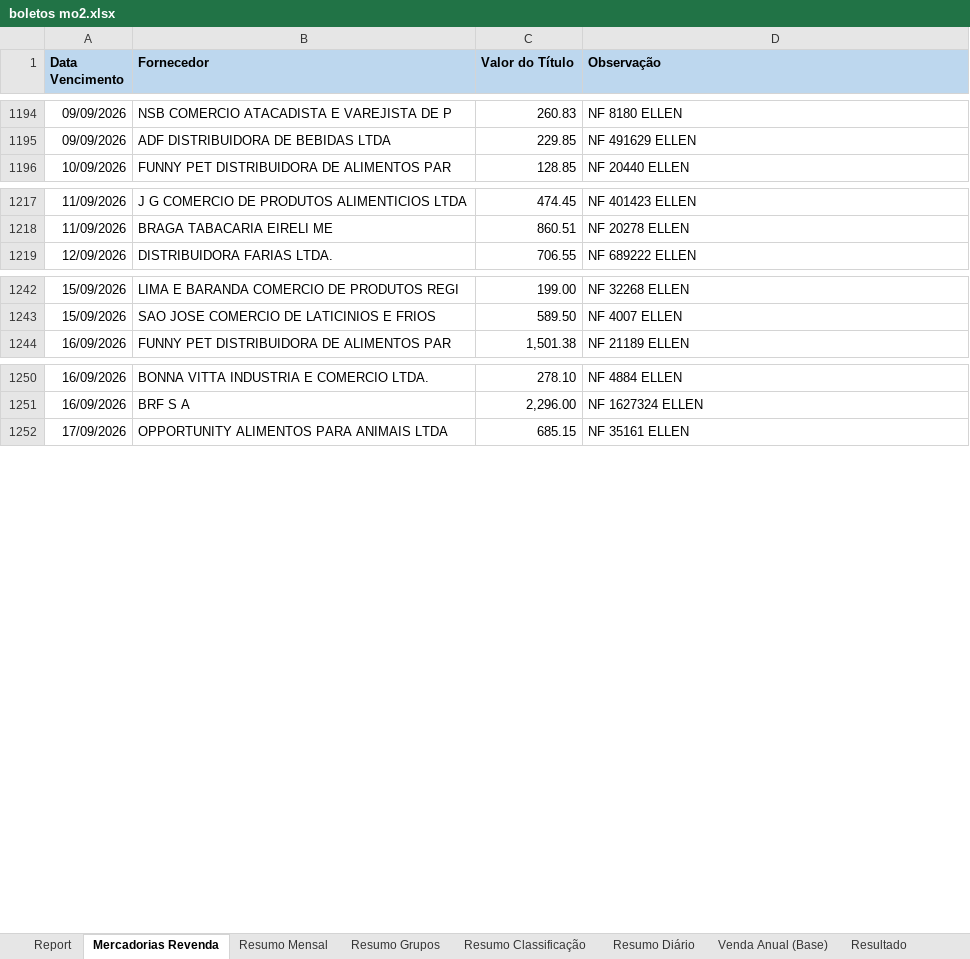
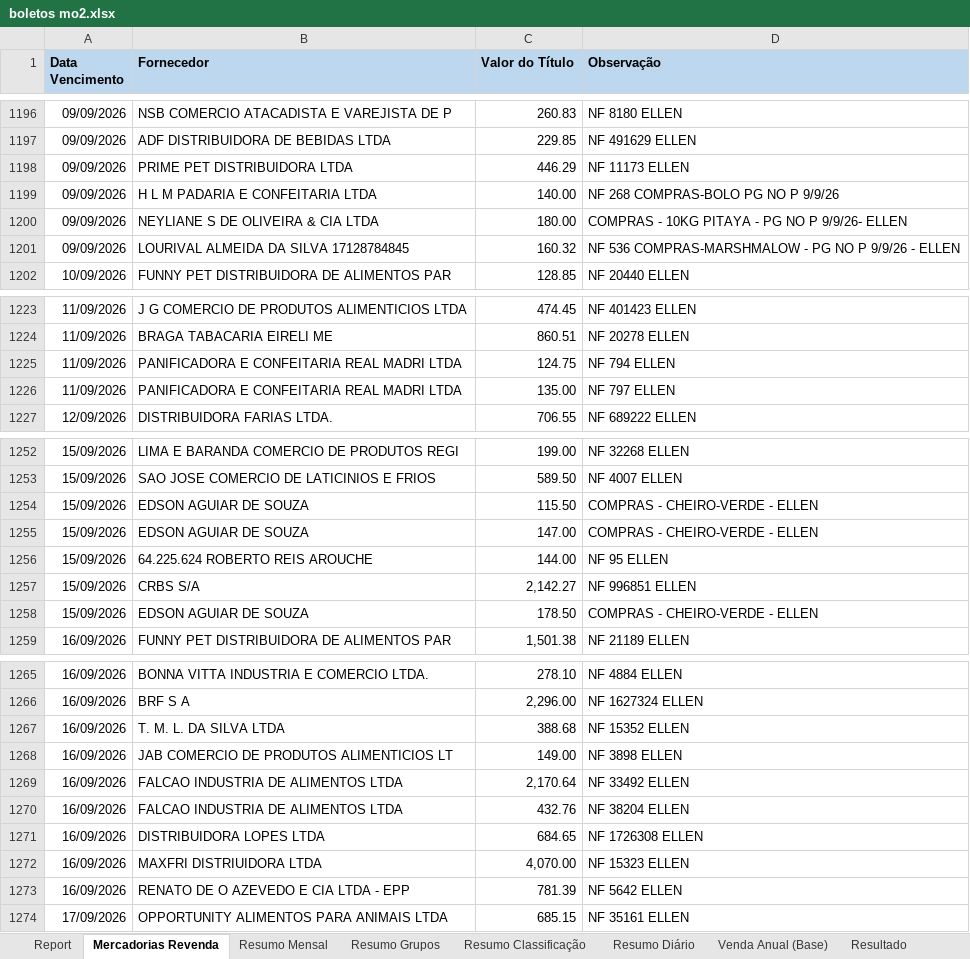
Before and after one commit to neilianesilva2408-collab/boletos---mercadinho, an Excel workbook: boletos mo2.xlsx, sheet Mercadorias Revenda, drawn as a sheet; only a part is shown, gaps mark what is left out; values as stored, in another font and other column widths than the file's, no borders; charts and pictures not drawn; the diff covers the shown part only; the diff names each change by its address in the sheet, - before the commit and + after, or states it on an @@ line.

```diff
--- a/boletos mo2.xlsx (sheet Mercadorias Revenda)
+++ b/boletos mo2.xlsx (sheet Mercadorias Revenda)
+row 1198: 09/09/2026 | PRIME PET DISTRIBUIDORA LTDA | 446.29 | NF 11173 ELLEN
+row 1199: 09/09/2026 | H L M PADARIA E CONFEITARIA LTDA | 140.00 | NF 268 COMPRAS-BOLO PG NO P 9/9/26
+row 1200: 09/09/2026 | NEYLIANE S DE OLIVEIRA & CIA LTDA | 180.00 | COMPRAS - 10KG PITAYA - PG NO P 9/9/26- ELLEN
+row 1201: 09/09/2026 | LOURIVAL ALMEIDA DA SILVA 17128784845 | 160.32 | NF 536 COMPRAS-MARSHMALOW - PG NO P 9/9/26 - ELLEN
+row 1225: 11/09/2026 | PANIFICADORA E CONFEITARIA REAL MADRI LTDA | 124.75 | NF 794 ELLEN
+row 1226: 11/09/2026 | PANIFICADORA E CONFEITARIA REAL MADRI LTDA | 135.00 | NF 797 ELLEN
+row 1254: 15/09/2026 | EDSON AGUIAR DE SOUZA | 115.50 | COMPRAS - CHEIRO-VERDE - ELLEN
+row 1255: 15/09/2026 | EDSON AGUIAR DE SOUZA | 147.00 | COMPRAS - CHEIRO-VERDE - ELLEN
+row 1256: 15/09/2026 | 64.225.624 ROBERTO REIS AROUCHE | 144.00 | NF 95 ELLEN
+row 1257: 15/09/2026 | CRBS S/A | 2,142.27 | NF 996851 ELLEN
+row 1258: 15/09/2026 | EDSON AGUIAR DE SOUZA | 178.50 | COMPRAS - CHEIRO-VERDE - ELLEN
+row 1267: 16/09/2026 | T. M. L. DA SILVA LTDA | 388.68 | NF 15352 ELLEN
+row 1268: 16/09/2026 | JAB COMERCIO DE PRODUTOS ALIMENTICIOS LT | 149.00 | NF 3898 ELLEN
+row 1269: 16/09/2026 | FALCAO INDUSTRIA DE ALIMENTOS LTDA | 2,170.64 | NF 33492 ELLEN
+row 1270: 16/09/2026 | FALCAO INDUSTRIA DE ALIMENTOS LTDA | 432.76 | NF 38204 ELLEN
+row 1271: 16/09/2026 | DISTRIBUIDORA LOPES LTDA | 684.65 | NF 1726308 ELLEN
+row 1272: 16/09/2026 | MAXFRI DISTRIUIDORA LTDA | 4,070.00 | NF 15323 ELLEN
+row 1273: 16/09/2026 | RENATO DE O AZEVEDO E CIA LTDA - EPP | 781.39 | NF 5642 ELLEN
```
Also changed, not shown: 29 added rows, 3 removed rows, 2 moved rows and 2 edited cells elsewhere in this sheet, sheet Report, sheet Mov Entradas (Rel 10497), sheet Resumo Diário, sheet Resumo Classificação, sheet Resultado, sheet Resumo Grupos, 2 more sheets, formulas that keep their value, 12 other files.
